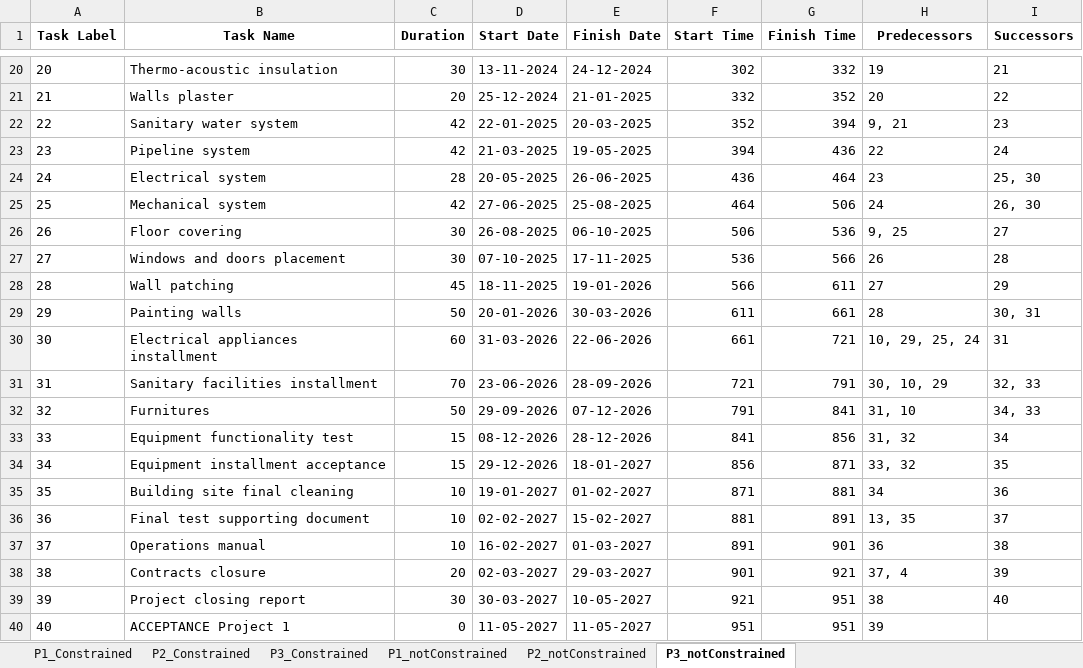
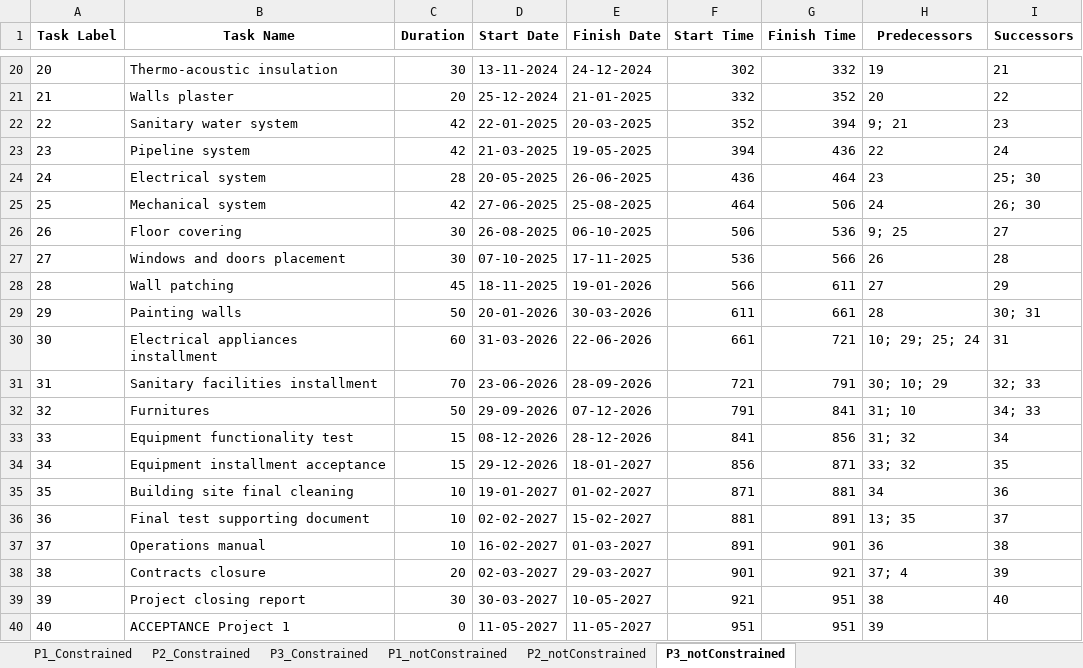
Before and after one commit to marcbara/PortfolioAlgorithm, an Excel workbook: outputs/Portfolio_solutions.xlsx, sheet P3_notConstrained, drawn as a sheet; only a part is shown, gaps mark what is left out; values as stored, in another font and other column widths than the file's, no borders; the diff covers the shown part only; the diff names each change by its address in the sheet, - before the commit and + after, or states it on an @@ line.

```diff
--- a/outputs/Portfolio_solutions.xlsx (sheet P3_notConstrained)
+++ b/outputs/Portfolio_solutions.xlsx (sheet P3_notConstrained)
-H22 (Predecessors): 9, 21
+H22 (Predecessors): 9; 21
-I24 (Successors): 25, 30
+I24 (Successors): 25; 30
-I25 (Successors): 26, 30
+I25 (Successors): 26; 30
-H26 (Predecessors): 9, 25
+H26 (Predecessors): 9; 25
-I29 (Successors): 30, 31
+I29 (Successors): 30; 31
-H30 (Predecessors): 10, 29, 25, 24
+H30 (Predecessors): 10; 29; 25; 24
-H31 (Predecessors): 30, 10, 29
+H31 (Predecessors): 30; 10; 29
-I31 (Successors): 32, 33
+I31 (Successors): 32; 33
-H32 (Predecessors): 31, 10
+H32 (Predecessors): 31; 10
-I32 (Successors): 34, 33
+I32 (Successors): 34; 33
-H33 (Predecessors): 31, 32
+H33 (Predecessors): 31; 32
-H34 (Predecessors): 33, 32
+H34 (Predecessors): 33; 32
-H36 (Predecessors): 13, 35
+H36 (Predecessors): 13; 35
-H38 (Predecessors): 37, 4
+H38 (Predecessors): 37; 4
```
Also changed, not shown: 8 edited cells elsewhere in this sheet, sheet P1_notConstrained, sheet P1_Constrained, sheet P2_Constrained, sheet P2_notConstrained, sheet P3_Constrained, inputs/Portfolio.xlsx, 2 other files.
